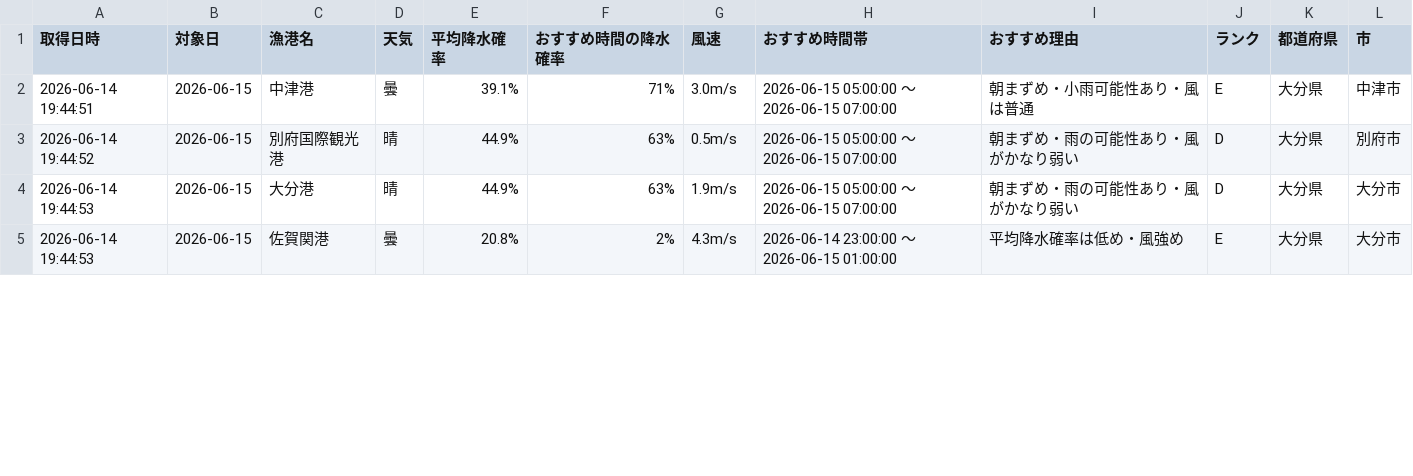
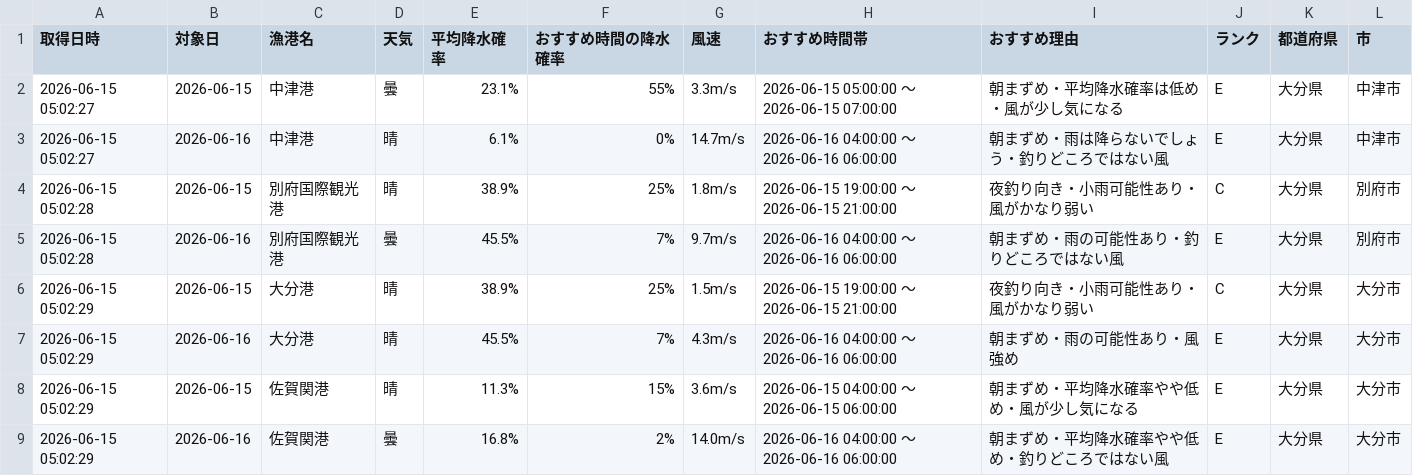
Before and after one commit to Naoya-ya-man/oita-fishing-dashboard, a CSV file: fishing_weather.csv, drawn as a sheet; only a part is shown; the diff covers the shown part only.

```diff
--- a/fishing_weather.csv
+++ b/fishing_weather.csv
@@ -1,5 +1,9 @@
 取得日時,対象日,漁港名,天気,平均降水確率,おすすめ時間の降水確率,風速,おすすめ時間帯,おすすめ理由,ランク,都道府県,市
-2026-06-14 19:44:51,2026-06-15,中津港,曇,39.1%,71%,3.0m/s,2026-06-15 05:00:00 ～ 2026-06-15 07:00:00,朝まずめ・小雨可能性あり・風は普通,E,大分県,中津市
-2026-06-14 19:44:52,2026-06-15,別府国際観光港,晴,44.9%,63%,0.5m/s,2026-06-15 05:00:00 ～ 2026-06-15 07:00:00,朝まずめ・雨の可能性あり・風がかなり弱い,D,大分県,別府市
-2026-06-14 19:44:53,2026-06-15,大分港,晴,44.9%,63%,1.9m/s,2026-06-15 05:00:00 ～ 2026-06-15 07:00:00,朝まずめ・雨の可能性あり・風がかなり弱い,D,大分県,大分市
-2026-06-14 19:44:53,2026-06-15,佐賀関港,曇,20.8%,2%,4.3m/s,2026-06-14 23:00:00 ～ 2026-06-15 01:00:00,平均降水確率は低め・風強め,E,大分県,大分市
+2026-06-15 05:02:27,2026-06-15,中津港,曇,23.1%,55%,3.3m/s,2026-06-15 05:00:00 ～ 2026-06-15 07:00:00,朝まずめ・平均降水確率は低め・風が少し気になる,E,大分県,中津市
+2026-06-15 05:02:27,2026-06-16,中津港,晴,6.1%,0%,14.7m/s,2026-06-16 04:00:00 ～ 2026-06-16 06:00:00,朝まずめ・雨は降らないでしょう・釣りどころではない風,E,大分県,中津市
+2026-06-15 05:02:28,2026-06-15,別府国際観光港,晴,38.9%,25%,1.8m/s,2026-06-15 19:00:00 ～ 2026-06-15 21:00:00,夜釣り向き・小雨可能性あり・風がかなり弱い,C,大分県,別府市
+2026-06-15 05:02:28,2026-06-16,別府国際観光港,曇,45.5%,7%,9.7m/s,2026-06-16 04:00:00 ～ 2026-06-16 06:00:00,朝まずめ・雨の可能性あり・釣りどころではない風,E,大分県,別府市
+2026-06-15 05:02:29,2026-06-15,大分港,晴,38.9%,25%,1.5m/s,2026-06-15 19:00:00 ～ 2026-06-15 21:00:00,夜釣り向き・小雨可能性あり・風がかなり弱い,C,大分県,大分市
+2026-06-15 05:02:29,2026-06-16,大分港,晴,45.5%,7%,4.3m/s,2026-06-16 04:00:00 ～ 2026-06-16 06:00:00,朝まずめ・雨の可能性あり・風強め,E,大分県,大分市
+2026-06-15 05:02:29,2026-06-15,佐賀関港,晴,11.3%,15%,3.6m/s,2026-06-15 04:00:00 ～ 2026-06-15 06:00:00,朝まずめ・平均降水確率やや低め・風が少し気になる,E,大分県,大分市
+2026-06-15 05:02:29,2026-06-16,佐賀関港,曇,16.8%,2%,14.0m/s,2026-06-16 04:00:00 ～ 2026-06-16 06:00:00,朝まずめ・平均降水確率やや低め・釣りどころではない風,E,大分県,大分市
```
Also changed, not shown: 2 added rows and 14 edited cells elsewhere in this file.
